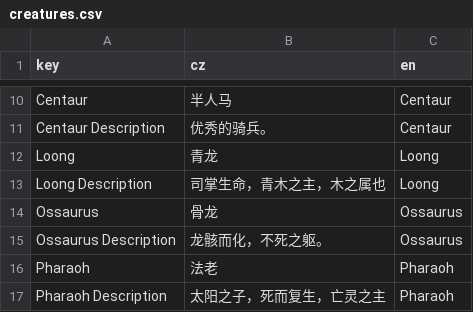
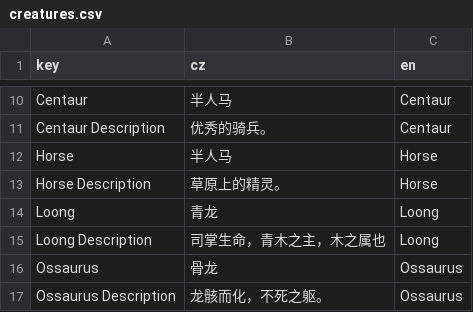
Before and after one commit to inmny/CW_FanstasyCreature, a CSV file: Locales/creatures.csv, drawn as a sheet; only a part is shown, gaps mark what is left out; the shorter side is filled out with more unchanged rows; the diff names each change by its address in the sheet, - before the commit and + after, or states it on an @@ line.

```diff
--- a/Locales/creatures.csv
+++ b/Locales/creatures.csv
+row 12: Horse | 半人马 | Horse
+row 13: Horse Description | 草原上的精灵。 | Horse
```
Also changed, not shown: 29 other files.
